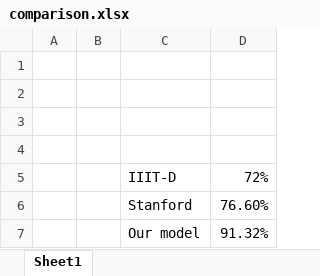
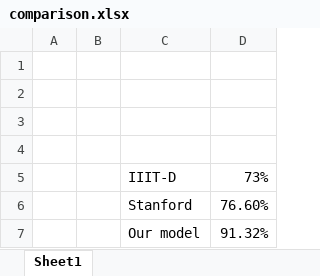
Before and after one commit to sajalagrawal/Query-Closing-on-Stack-Overflow, an Excel workbook: comparison.xlsx, sheet Sheet1, drawn as a sheet; values as stored, in another font and other column widths than the file's, no borders; charts and pictures not drawn; the diff names each change by its address in the sheet, - before the commit and + after, or states it on an @@ line.

Commit message:
performance comparison with other similar projects

```diff
--- a/comparison.xlsx (sheet Sheet1)
+++ b/comparison.xlsx (sheet Sheet1)
-D5: 72%
+D5: 73%
```
Also changed, not shown: charts or pictures.
